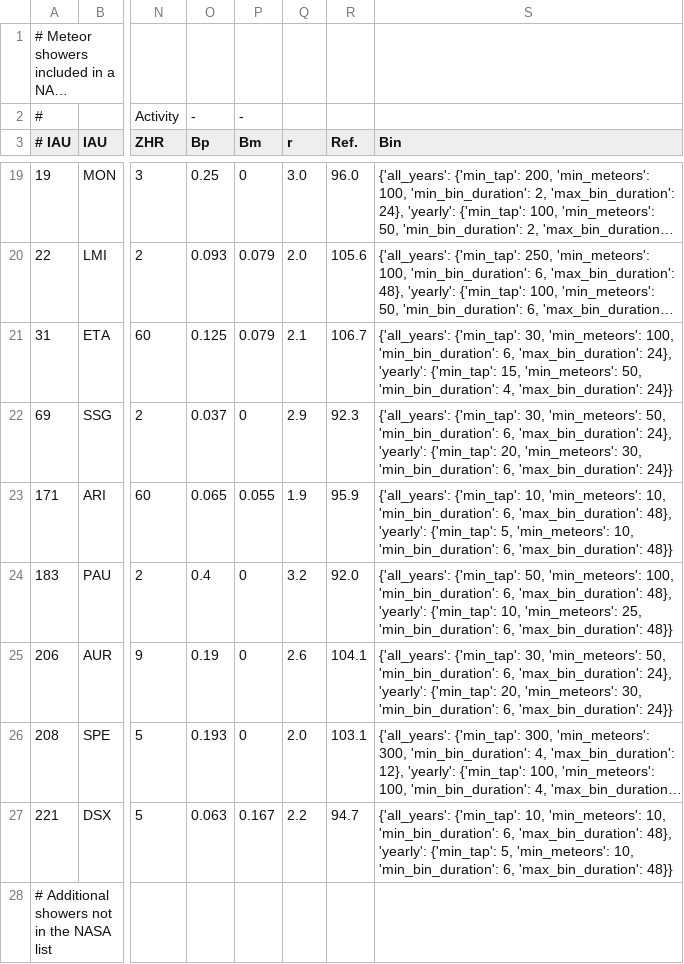
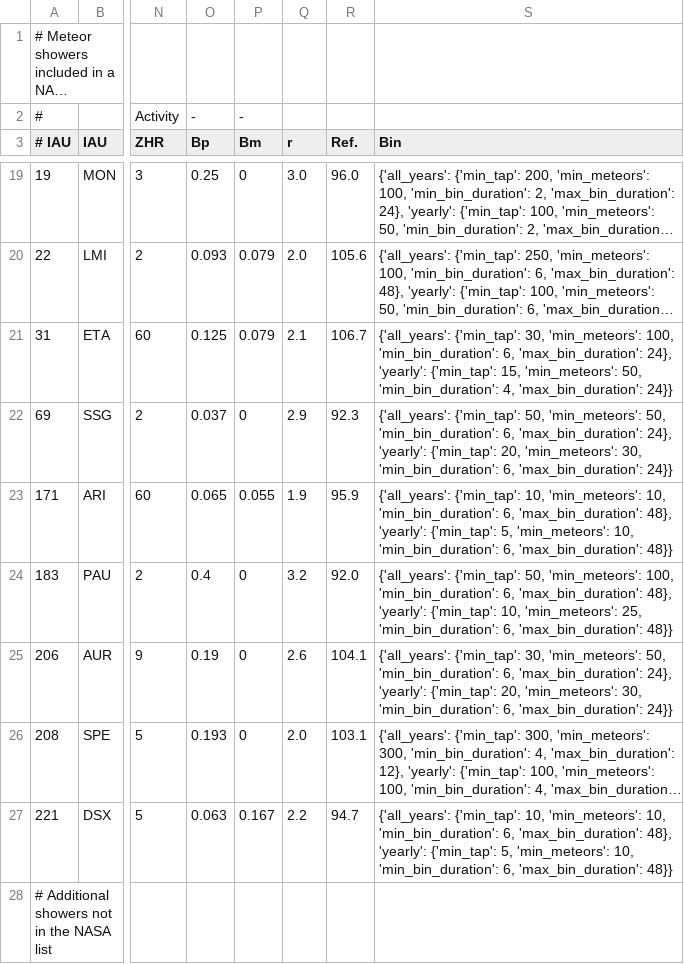
Before and after one commit to CroatianMeteorNetwork/RMS, a CSV file: share/flux_showers.csv, drawn as a sheet; only a part is shown, gaps mark what is left out; long unchanged cells end in …; the diff names each change by its address in the sheet, - before the commit and + after, or states it on an @@ line.

Commit message:
Update flux_showers.csv

```diff
--- a/share/flux_showers.csv
+++ b/share/flux_showers.csv
-S22 (Bin): {'all_years': {'min_tap': 30, 'min_meteors': 50,…
+S22 (Bin): {'all_years': {'min_tap': 50, 'min_meteors': 50,…
```
